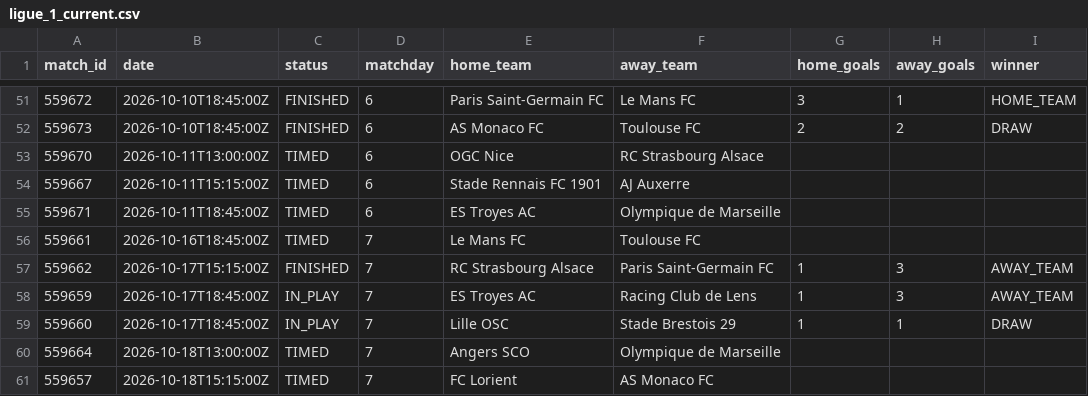
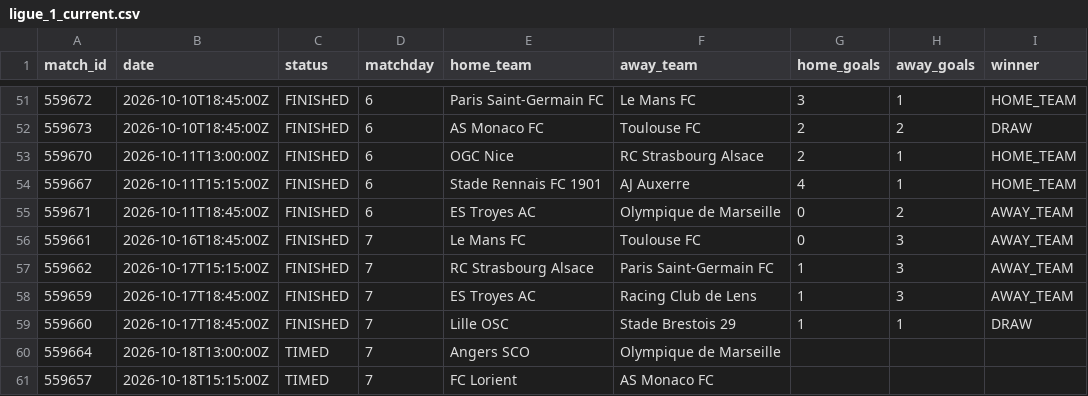
Before and after one commit to kothetsoe11878-bet/analysis-football-bot, a CSV file: data/results/ligue_1_current.csv, drawn as a sheet; only a part is shown, gaps mark what is left out.

```diff
--- a/data/results/ligue_1_current.csv
+++ b/data/results/ligue_1_current.csv
@@ -52,9 +52,9 @@
 559673,2026-10-10T18:45:00Z,FINISHED,6,AS Monaco FC,Toulouse FC,2,2,DRAW
-559670,2026-10-11T13:00:00Z,TIMED,6,OGC Nice,RC Strasbourg Alsace,,,
-559667,2026-10-11T15:15:00Z,TIMED,6,Stade Rennais FC 1901,AJ Auxerre,,,
-559671,2026-10-11T18:45:00Z,TIMED,6,ES Troyes AC,Olympique de Marseille,,,
-559661,2026-10-16T18:45:00Z,TIMED,7,Le Mans FC,Toulouse FC,,,
+559670,2026-10-11T13:00:00Z,FINISHED,6,OGC Nice,RC Strasbourg Alsace,2,1,HOME_TEAM
+559667,2026-10-11T15:15:00Z,FINISHED,6,Stade Rennais FC 1901,AJ Auxerre,4,1,HOME_TEAM
+559671,2026-10-11T18:45:00Z,FINISHED,6,ES Troyes AC,Olympique de Marseille,0,2,AWAY_TEAM
+559661,2026-10-16T18:45:00Z,FINISHED,7,Le Mans FC,Toulouse FC,0,3,AWAY_TEAM
 559662,2026-10-17T15:15:00Z,FINISHED,7,RC Strasbourg Alsace,Paris Saint-Germain FC,1,3,AWAY_TEAM
-559659,2026-10-17T18:45:00Z,IN_PLAY,7,ES Troyes AC,Racing Club de Lens,1,3,AWAY_TEAM
-559660,2026-10-17T18:45:00Z,IN_PLAY,7,Lille OSC,Stade Brestois 29,1,1,DRAW
+559659,2026-10-17T18:45:00Z,FINISHED,7,ES Troyes AC,Racing Club de Lens,1,3,AWAY_TEAM
+559660,2026-10-17T18:45:00Z,FINISHED,7,Lille OSC,Stade Brestois 29,1,1,DRAW
 559664,2026-10-18T13:00:00Z,TIMED,7,Angers SCO,Olympique de Marseille,,,
```
Also changed, not shown: data/results/la_liga_current.csv, data/results/serie_a_current.csv.
